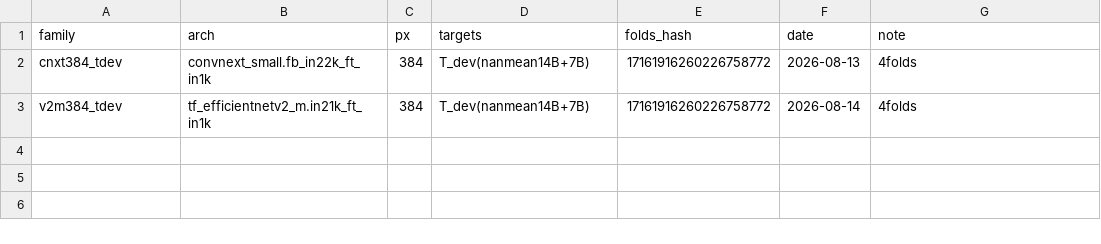
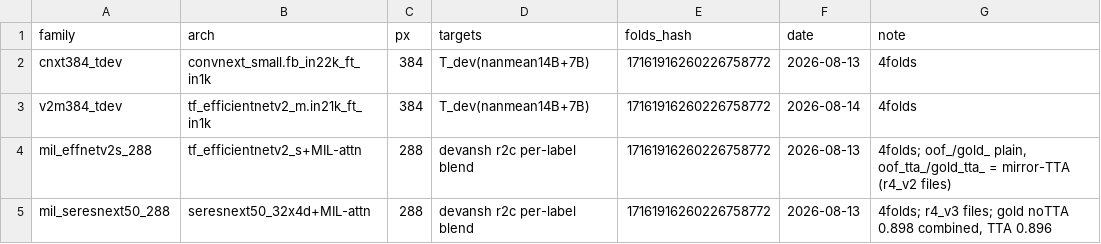
Before and after one commit to Devanshpandey/rsna-knee-closeai, a CSV file: shared/oof/MANIFEST.csv, drawn as a sheet; the diff names each change by its address in the sheet, - before the commit and + after, or states it on an @@ line.

```diff
--- a/shared/oof/MANIFEST.csv
+++ b/shared/oof/MANIFEST.csv
+row 4: mil_effnetv2s_288 | tf_efficientnetv2_s+MIL-attn | 288 | devansh r2c per-label blend | 17161916260226758772 | 2026-08-13 | 4folds; oof_/gold_ plain, oof_tta_/gold_tta_ = mirror-TTA (r4_v2 files)
+row 5: mil_seresnext50_288 | seresnext50_32x4d+MIL-attn | 288 | devansh r2c per-label blend | 17161916260226758772 | 2026-08-13 | 4folds; r4_v3 files; gold noTTA 0.898 combined, TTA 0.896
```
Also changed, not shown: 9 other files.
